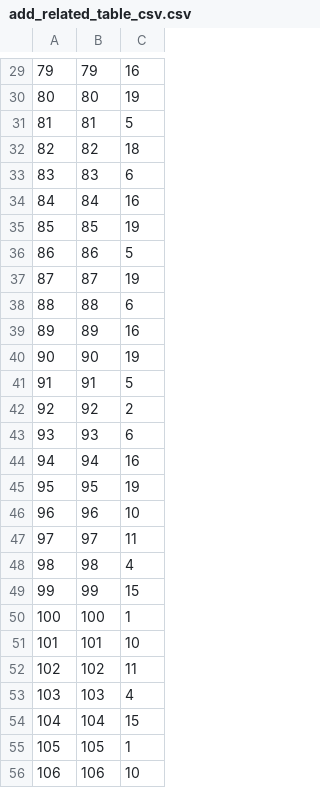
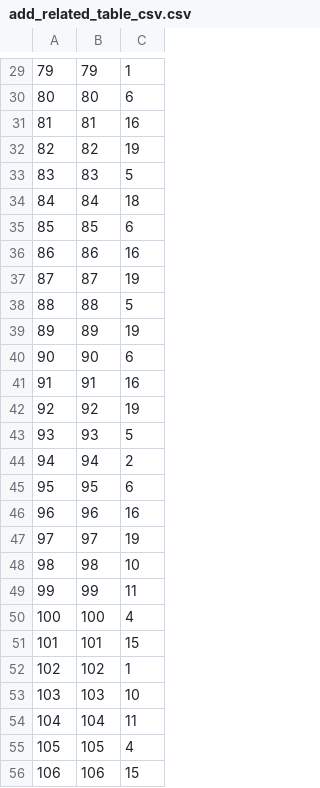
Before and after one commit to hyunhee418/movies_project, a CSV file: Django_PJT1/add_related_table_csv.csv, drawn as a sheet; only a part is shown, gaps mark what is left out; the diff covers the shown part only.

```diff
--- a/Django_PJT1/add_related_table_csv.csv
+++ b/Django_PJT1/add_related_table_csv.csv
@@ -29,28 +29,28 @@
-79,79,16
-80,80,19
-81,81,5
-82,82,18
-83,83,6
-84,84,16
-85,85,19
-86,86,5
+79,79,1
+80,80,6
+81,81,16
+82,82,19
+83,83,5
+84,84,18
+85,85,6
+86,86,16
 87,87,19
-88,88,6
-89,89,16
-90,90,19
-91,91,5
-92,92,2
-93,93,6
-94,94,16
-95,95,19
-96,96,10
-97,97,11
-98,98,4
-99,99,15
-100,100,1
-101,101,10
-102,102,11
-103,103,4
-104,104,15
-105,105,1
-106,106,10
+88,88,5
+89,89,19
+90,90,6
+91,91,16
+92,92,19
+93,93,5
+94,94,2
+95,95,6
+96,96,16
+97,97,19
+98,98,10
+99,99,11
+100,100,4
+101,101,15
+102,102,1
+103,103,10
+104,104,11
+105,105,4
+106,106,15
```
Also changed, not shown: 2 added rows and 57 edited cells elsewhere in this file, Django_PJT1/add_movie_csv.csv, 10 other files.
